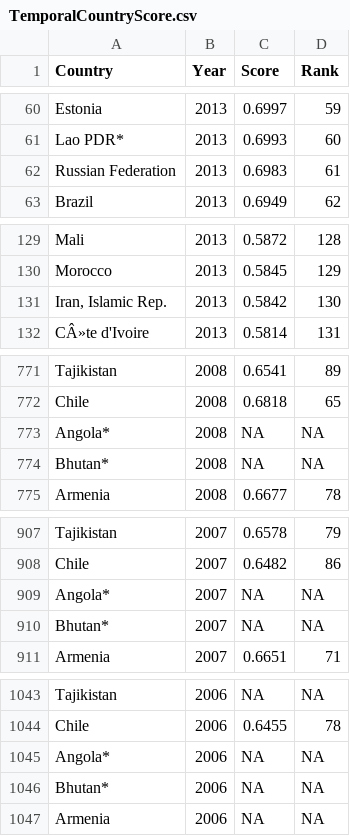
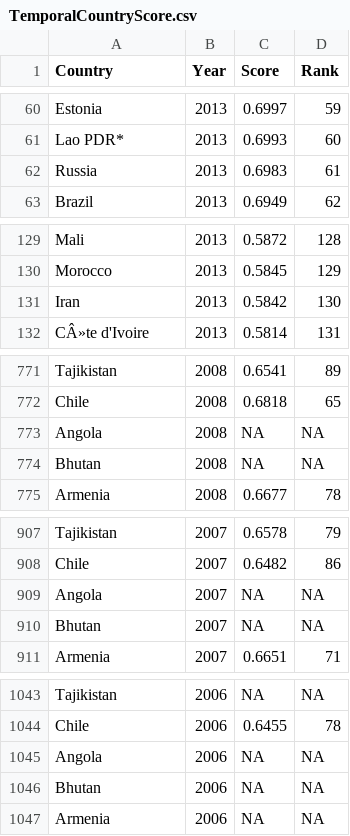
Before and after one commit to clementjw/fit3179assignment2, a CSV file: TemporalCountryScore.csv, drawn as a sheet; only a part is shown, gaps mark what is left out; the diff covers the shown part only.

```diff
--- a/TemporalCountryScore.csv
+++ b/TemporalCountryScore.csv
@@ -61,3 +61,3 @@ Estonia,2013,0.6997,59
 Lao PDR*,2013,0.6993,60
-Russian Federation,2013,0.6983,61
+Russia,2013,0.6983,61
 Brazil,2013,0.6949,62
@@ -130,3 +130,3 @@ Mali,2013,0.5872,128
 Morocco,2013,0.5845,129
-"Iran, Islamic Rep.",2013,0.5842,130
+Iran,2013,0.5842,130
 CÂ»te d'Ivoire,2013,0.5814,131
@@ -772,4 +772,4 @@ Tajikistan,2008,0.6541,89
 Chile,2008,0.6818,65
-Angola*,2008,NA,NA
-Bhutan*,2008,NA,NA
+Angola,2008,NA,NA
+Bhutan,2008,NA,NA
 Armenia,2008,0.6677,78
@@ -908,4 +908,4 @@ Tajikistan,2007,0.6578,79
 Chile,2007,0.6482,86
-Angola*,2007,NA,NA
-Bhutan*,2007,NA,NA
+Angola,2007,NA,NA
+Bhutan,2007,NA,NA
 Armenia,2007,0.6651,71
@@ -1044,4 +1044,4 @@ Tajikistan,2006,NA,NA
 Chile,2006,0.6455,78
-Angola*,2006,NA,NA
-Bhutan*,2006,NA,NA
+Angola,2006,NA,NA
+Bhutan,2006,NA,NA
 Armenia,2006,NA,NA
```
Also changed, not shown: 24 edited cells elsewhere in this file.
